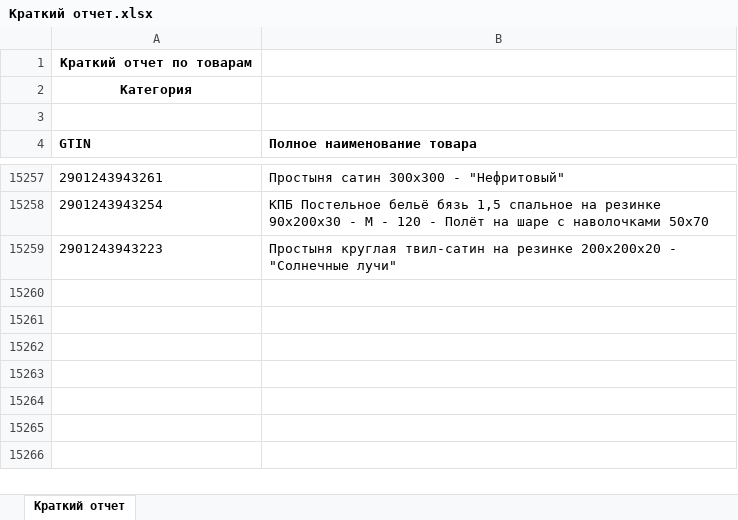
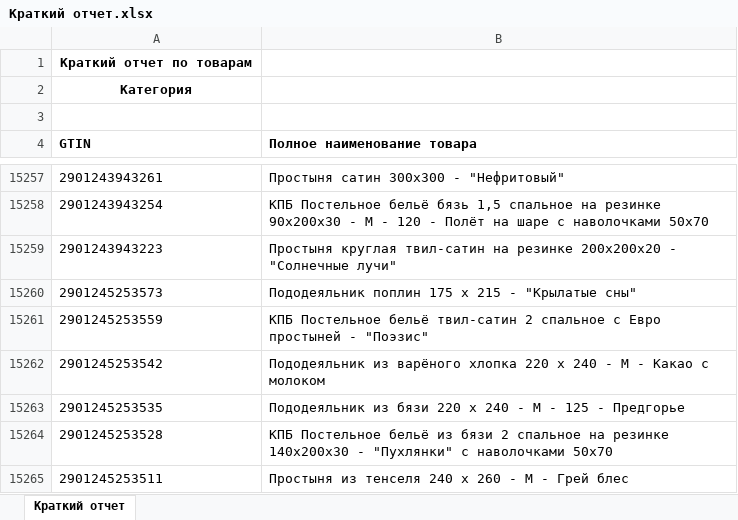
Before and after one commit to isergeich22/marking_system, an Excel workbook: public/Краткий отчет.xlsx, sheet Краткий отчет, drawn as a sheet; only a part is shown, gaps mark what is left out; values as stored, in another font and other column widths than the file's, no borders; the diff names each change by its address in the sheet, - before the commit and + after, or states it on an @@ line.

```diff
--- a/public/Краткий отчет.xlsx (sheet Краткий отчет)
+++ b/public/Краткий отчет.xlsx (sheet Краткий отчет)
+row 15260: 2901245253573 | Пододеяльник поплин 175 х 215 - "Крылатые сны"
+row 15261: 2901245253559 | КПБ Постельное бельё твил-сатин 2 спальное с Евро простыней - "Поэзис"
+row 15262: 2901245253542 | Пододеяльник из варёного хлопка 220 х 240 - М - Какао с молоком
+row 15263: 2901245253535 | Пододеяльник из бязи 220 х 240 - М - 125 - Предгорье
+row 15264: 2901245253528 | КПБ Постельное бельё из бязи 2 спальное на резинке 140х200х30 - "Пухлянки" с наволочками 50х70
+row 15265: 2901245253511 | Простыня из тенселя 240 х 260 - М - Грей блес
```
Also changed, not shown: 1 other file.
